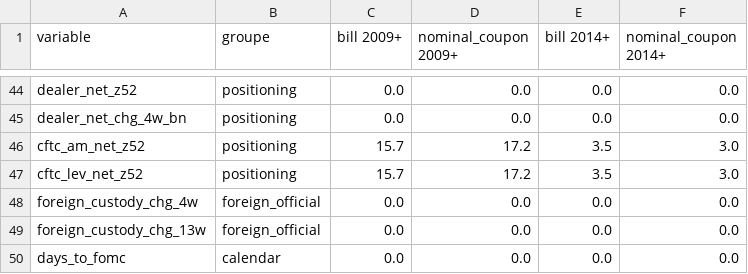
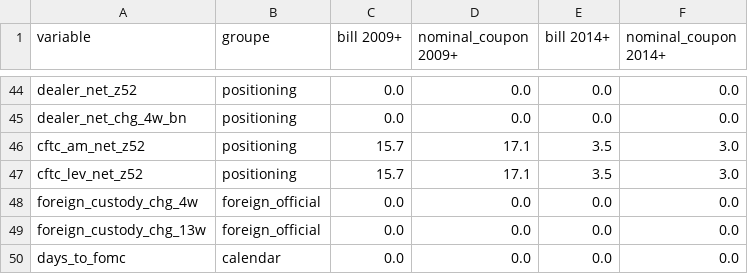
Before and after one commit to make4this/tresor-auctions, a CSV file: data/output/features_missing.csv, drawn as a sheet; only a part is shown, gaps mark what is left out.

```diff
--- a/data/output/features_missing.csv
+++ b/data/output/features_missing.csv
@@ -45,4 +45,4 @@ dealer_net_z52,positioning,0.0,0.0,0.0,0.0
 dealer_net_chg_4w_bn,positioning,0.0,0.0,0.0,0.0
-cftc_am_net_z52,positioning,15.7,17.2,3.5,3.0
-cftc_lev_net_z52,positioning,15.7,17.2,3.5,3.0
+cftc_am_net_z52,positioning,15.7,17.1,3.5,3.0
+cftc_lev_net_z52,positioning,15.7,17.1,3.5,3.0
 foreign_custody_chg_4w,foreign_official,0.0,0.0,0.0,0.0
```
Also changed, not shown: 20 other files.
